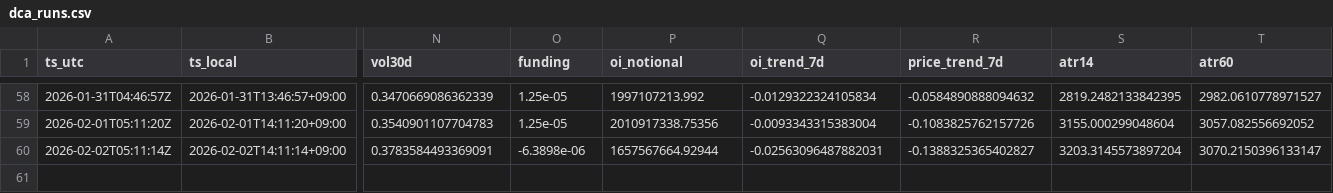
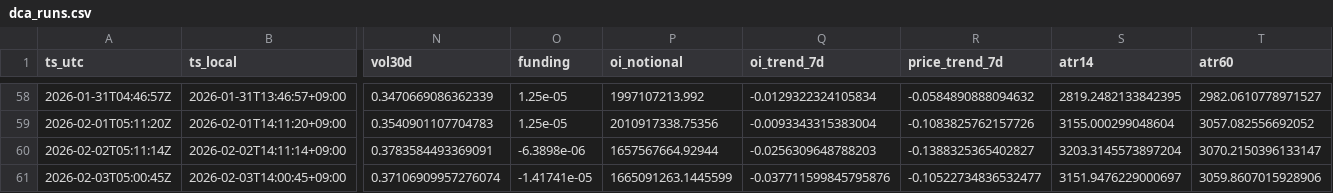
Before and after one commit to sunsiyuan/btc-dca-bot, a CSV file: logs/dca_runs.csv, drawn as a sheet; only a part is shown, gaps mark what is left out; rows hold the shown columns only; the diff names each change by its address in the sheet, - before the commit and + after, or states it on an @@ line.

Commit message:
chore: update daily DCA log

```diff
--- a/logs/dca_runs.csv
+++ b/logs/dca_runs.csv
-Q60 (oi_trend_7d): -0.02563096487882031
+Q60 (oi_trend_7d): -0.0256309648788203
+row 61: 2026-02-03T05:00:45Z | 2026-02-03T14:00:45+09:00 | 0.37106909957276074 | -1.41741e-05 | 1665091263.1445599 | -0.037711599845795876 | -0.10522734836532477 | 3151.9476229000697 | 3059.8607015928906
```
